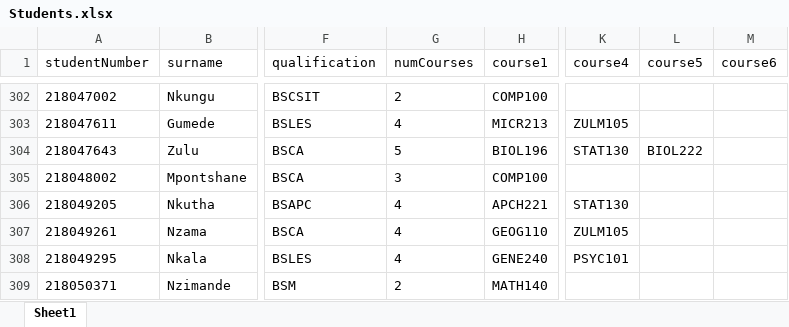
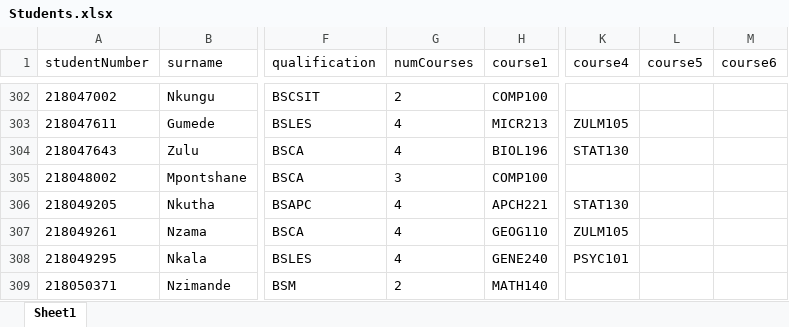
Before and after one commit to talhavawda/student-lab-sectioning, an Excel workbook: ifs-solver/src/main/resources/input/2020-Sem1-CAES-Wvl-no-extra-requests/Students.xlsx, sheet Sheet1, drawn as a sheet; only a part is shown, gaps mark what is left out; values as stored, in another font and other column widths than the file's, no borders; the diff names each change by its address in the sheet, - before the commit and + after, or states it on an @@ line.

```diff
--- a/ifs-solver/src/main/resources/input/2020-Sem1-CAES-Wvl-no-extra-requests/Students.xlsx (sheet Sheet1)
+++ b/ifs-solver/src/main/resources/input/2020-Sem1-CAES-Wvl-no-extra-requests/Students.xlsx (sheet Sheet1)
-G304 (numCourses): 5
+G304 (numCourses): 4
-L304 (course5): BIOL222
+L304 (course5): (empty)
```
Also changed, not shown: ifs-solver/src/main/resources/input/2020-Sem1-CAES-Wvl-no-extra-requests/Courses.xlsx, 24 other files.
